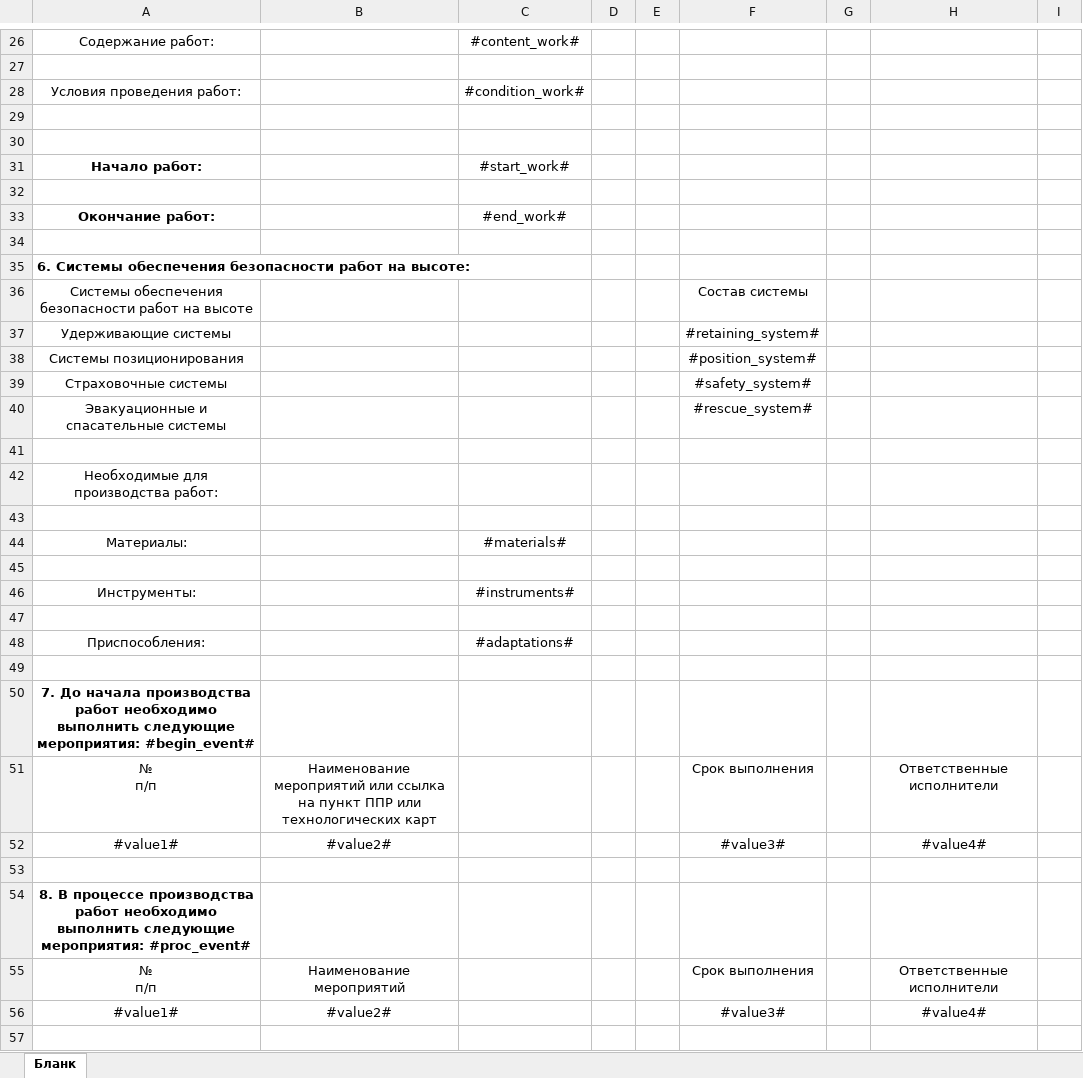
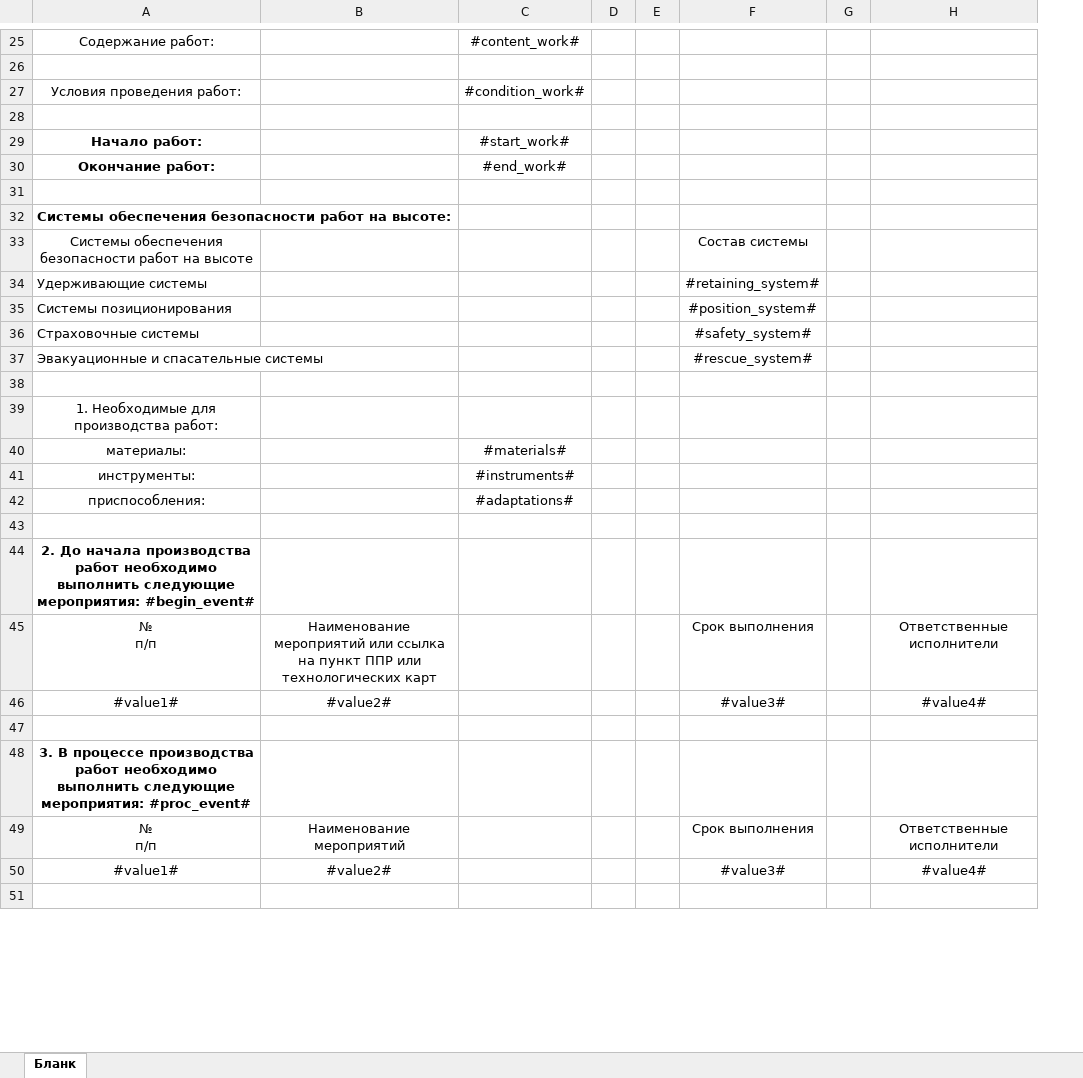
Before and after one commit to danilovEY/Work-permit, an Excel workbook: template/permit_template.xlsx, sheet Бланк, drawn as a sheet; only a part is shown, gaps mark what is left out; values as stored, in another font and other column widths than the file's, no borders; removed rows and columns are numbered as before the commit, all else as after; the diff covers the shown part only; the diff names each change by its address in the sheet, - before the commit and + after, or states it on an @@ line.

```diff
--- a/template/permit_template.xlsx (sheet Бланк)
+++ b/template/permit_template.xlsx (sheet Бланк)
-column E, empty
+column E, empty
-column I, empty
-row 30: (empty)
-row 32: (empty)
-A32: 6. Системы обеспечения…
+A32: Системы обеспечения…
-A34:A37 alignment: center
+A34:A37 alignment: left
-A39: Необходимые для производства работ:
+A39: 1. Необходимые для производства работ:
+row 40: материалы: |  | #materials#
+row 41: инструменты: |  | #instruments#
+row 42: приспособления: |  | #adaptations#
-row 44: Материалы: |  | #materials#
-row 45: (empty)
-row 46: Инструменты: |  | #instruments#
-row 47: (empty)
-row 48: Приспособления: |  | #adaptations#
-row 49: (empty)
-A44: 7. До начала…
+A44: 2. До начала…
-A48: 8. В процессе…
+A48: 3. В процессе…
```
Also changed, not shown: 81 added rows, 38 removed rows, 16 edited cells, cell formats and merged cells elsewhere in this sheet, 3 other files.
